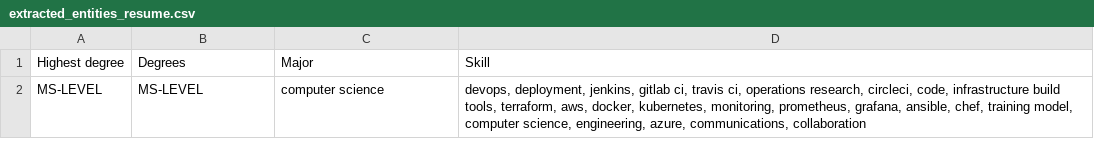
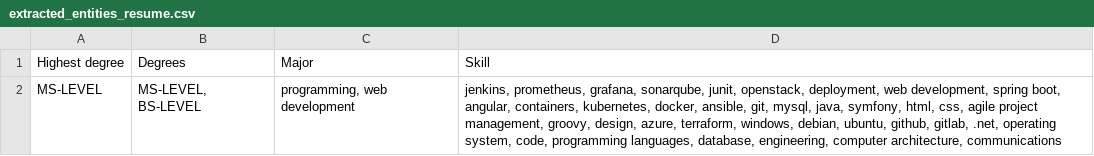
Before and after one commit to AhmedJarraya999/job_applications_Matcher, a CSV file: AI/extracted_entities_resume.csv, drawn as a sheet.

Commit message:
function that get the minimum degree required per job description

```diff
--- a/AI/extracted_entities_resume.csv
+++ b/AI/extracted_entities_resume.csv
@@ -1,2 +1,2 @@
 Highest degree,Degrees,Major,Skill
-MS-LEVEL,MS-LEVEL,computer science,"devops, deployment, jenkins, gitlab ci, travis ci, operations research, circleci, code, infrastructure build tools, terraform, aws, docker, kubernetes, monitoring, prometheus, grafana, ansible, chef, training model, computer science, engineering, azure, communications, collaboration"
+MS-LEVEL,"MS-LEVEL, BS-LEVEL","programming, web development","jenkins, prometheus, grafana, sonarqube, junit, openstack, deployment, web development, spring boot, angular, containers, kubernetes, docker, ansible, git, mysql, java, symfony, html, css, agile project management, groovy, design, azure, terraform, windows, debian, ubuntu, github, gitlab, .net, operating system, code, programming languages, database, engineering, computer architecture, communications"
```
Also changed, not shown: 2 other files.
